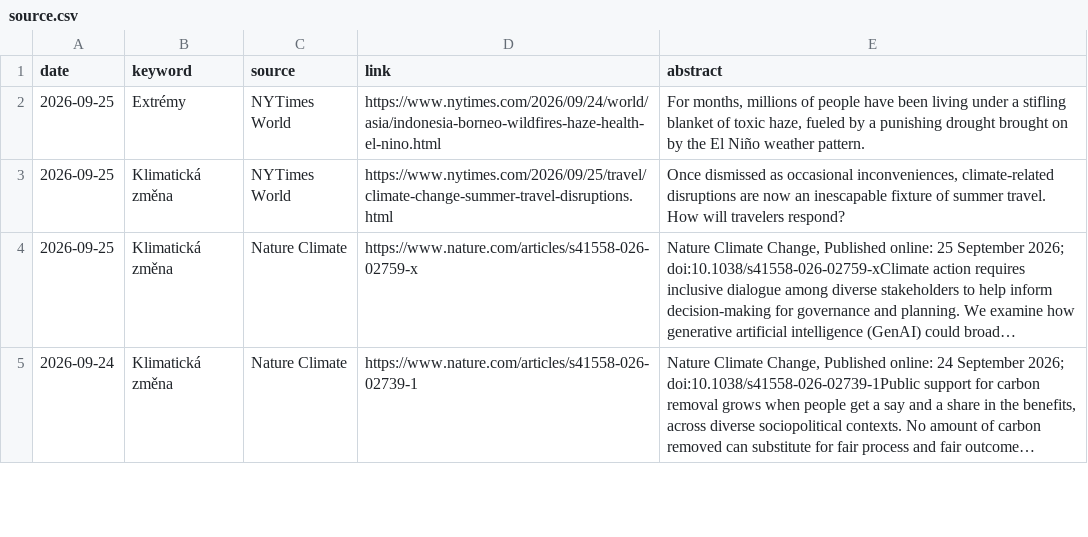
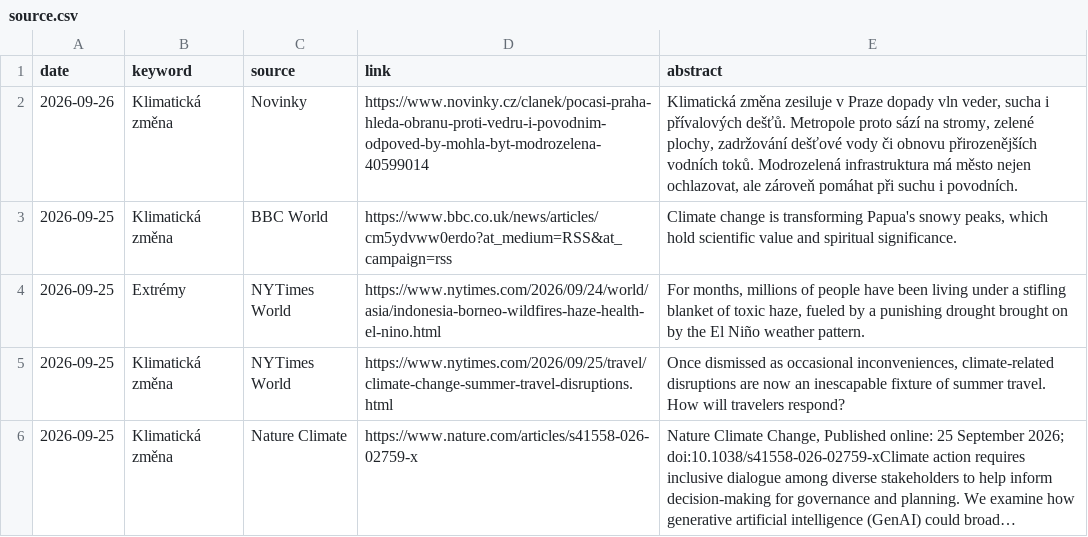
Before and after one commit to RadimTol/Source, a CSV file: source.csv, drawn as a sheet; only a part is shown; the shorter side is filled out with more unchanged rows; long unchanged cells end in …; the diff names each change by its address in the sheet, - before the commit and + after, or states it on an @@ line.

```diff
--- a/source.csv
+++ b/source.csv
+row 2: 2026-09-26 | Klimatická změna | Novinky | https://www.novinky.cz/clanek/pocasi-praha-hleda-obranu-proti-vedru-i-povodnim-odpoved-by-mohla-byt-modrozelena-40599014 | Klimatická změna zesiluje v Praze dopady vln veder, sucha i přívalových dešťů. Metropole proto sází na stromy, zelené plochy, zadržování dešťové vody či obnovu přirozenějších vodních toků. Modrozelená infrastruktura má město nejen ochlazovat, ale zároveň pomáhat při suchu i povodních.
+row 3: 2026-09-25 | Klimatická změna | BBC World | https://www.bbc.co.uk/news/articles/cm5ydvww0erdo?at_medium=RSS&at_campaign=rss | Climate change is transforming Papua's snowy peaks, which hold scientific value and spiritual significance.
```
Also changed, not shown: 2 other files.
